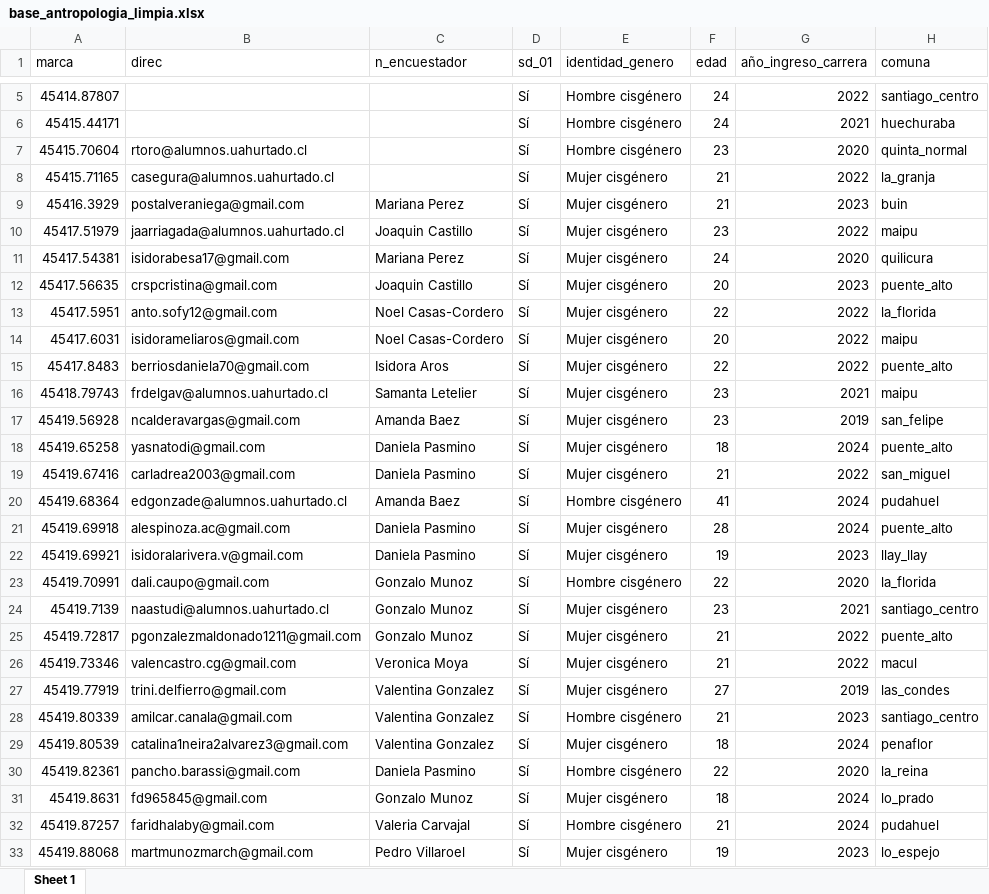
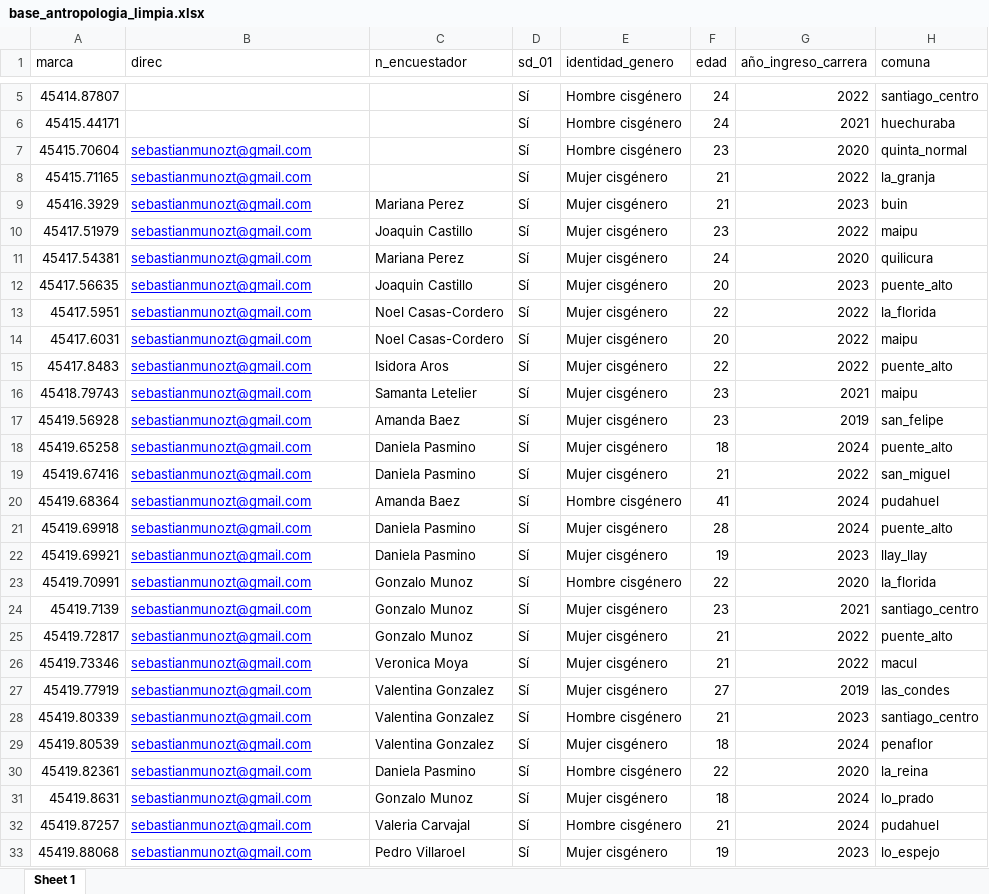
Before and after one commit to sebastianmunozt/metodoscuanti2, an Excel workbook: clases/clase_04/clase_04/data/base_antropologia_limpia.xlsx, sheet Sheet 1, drawn as a sheet; only a part is shown, gaps mark what is left out; values as stored, in another font and other column widths than the file's, no borders; the diff covers the shown part only; the diff names each change by its address in the sheet, - before the commit and + after, or states it on an @@ line.

```diff
--- a/clases/clase_04/clase_04/data/base_antropologia_limpia.xlsx (sheet Sheet 1)
+++ b/clases/clase_04/clase_04/data/base_antropologia_limpia.xlsx (sheet Sheet 1)
-B7 (direc): rtoro@alumnos.uahurtado.cl
+B7 (direc): sebastianmunozt@gmail.com
@@ B7:B33 underline: off → on, text colour: black → #0000FF @@
-B8 (direc): casegura@alumnos.uahurtado.cl
+B8 (direc): sebastianmunozt@gmail.com
-B9 (direc): postalveraniega@gmail.com
+B9 (direc): sebastianmunozt@gmail.com
-B10 (direc): jaarriagada@alumnos.uahurtado.cl
+B10 (direc): sebastianmunozt@gmail.com
-B11 (direc): isidorabesa17@gmail.com
+B11 (direc): sebastianmunozt@gmail.com
-B12 (direc): crspcristina@gmail.com
+B12 (direc): sebastianmunozt@gmail.com
-B13 (direc): anto.sofy12@gmail.com
+B13 (direc): sebastianmunozt@gmail.com
-B14 (direc): isidorameliaros@gmail.com
+B14 (direc): sebastianmunozt@gmail.com
-B15 (direc): berriosdaniela70@gmail.com
+B15 (direc): sebastianmunozt@gmail.com
-B16 (direc): frdelgav@alumnos.uahurtado.cl
+B16 (direc): sebastianmunozt@gmail.com
-B17 (direc): ncalderavargas@gmail.com
+B17 (direc): sebastianmunozt@gmail.com
-B18 (direc): yasnatodi@gmail.com
+B18 (direc): sebastianmunozt@gmail.com
-B19 (direc): carladrea2003@gmail.com
+B19 (direc): sebastianmunozt@gmail.com
-B20 (direc): edgonzade@alumnos.uahurtado.cl
+B20 (direc): sebastianmunozt@gmail.com
-B21 (direc): alespinoza.ac@gmail.com
+B21 (direc): sebastianmunozt@gmail.com
-B22 (direc): isidoralarivera.v@gmail.com
+B22 (direc): sebastianmunozt@gmail.com
-B23 (direc): dali.caupo@gmail.com
+B23 (direc): sebastianmunozt@gmail.com
-B24 (direc): naastudi@alumnos.uahurtado.cl
+B24 (direc): sebastianmunozt@gmail.com
-B25 (direc): pgonzalezmaldonado1211@gmail.com
+B25 (direc): sebastianmunozt@gmail.com
-B26 (direc): valencastro.cg@gmail.com
+B26 (direc): sebastianmunozt@gmail.com
-B27 (direc): trini.delfierro@gmail.com
+B27 (direc): sebastianmunozt@gmail.com
-B28 (direc): amilcar.canala@gmail.com
+B28 (direc): sebastianmunozt@gmail.com
-B29 (direc): catalina1neira2alvarez3@gmail.com
+B29 (direc): sebastianmunozt@gmail.com
-B30 (direc): pancho.barassi@gmail.com
+B30 (direc): sebastianmunozt@gmail.com
-B31 (direc): fd965845@gmail.com
+B31 (direc): sebastianmunozt@gmail.com
-B32 (direc): faridhalaby@gmail.com
+B32 (direc): sebastianmunozt@gmail.com
-B33 (direc): martmunozmarch@gmail.com
+B33 (direc): sebastianmunozt@gmail.com
```
Also changed, not shown: 115 edited cells and cell formats elsewhere in this sheet, clases/clase_04/clase_04/data/base_antropologia_sucia.xlsx, 9 other files.
